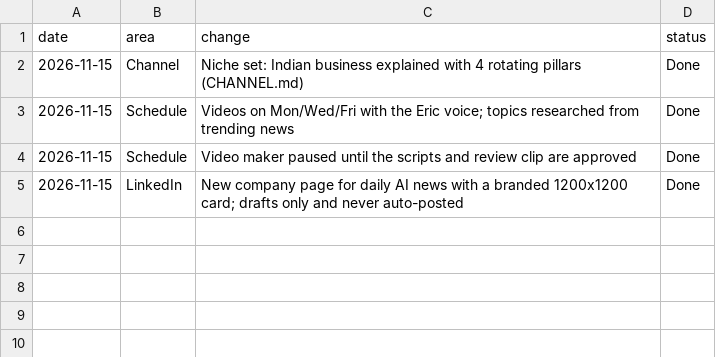
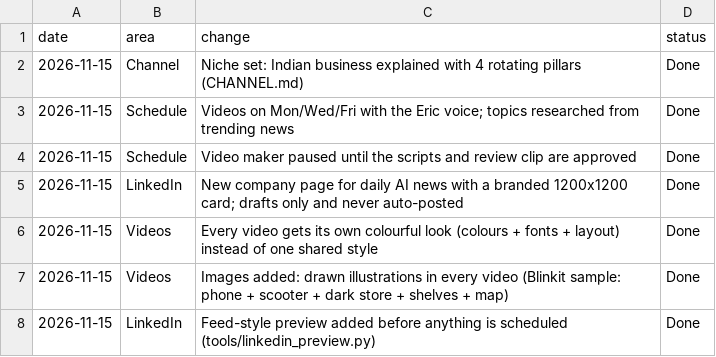
Before and after one commit to Jagadish110/YouTube-, a CSV file: content/changes.csv, drawn as a sheet; the diff names each change by its address in the sheet, - before the commit and + after, or states it on an @@ line.

```diff
--- a/content/changes.csv
+++ b/content/changes.csv
+row 6: 2026-11-15 | Videos | Every video gets its own colourful look (colours + fonts + layout) instead of one shared style | Done
+row 7: 2026-11-15 | Videos | Images added: drawn illustrations in every video (Blinkit sample: phone + scooter + dark store + shelves + map) | Done
+row 8: 2026-11-15 | LinkedIn | Feed-style preview added before anything is scheduled (tools/linkedin_preview.py) | Done
```
Also changed, not shown: content/videos.csv, 24 other files.
